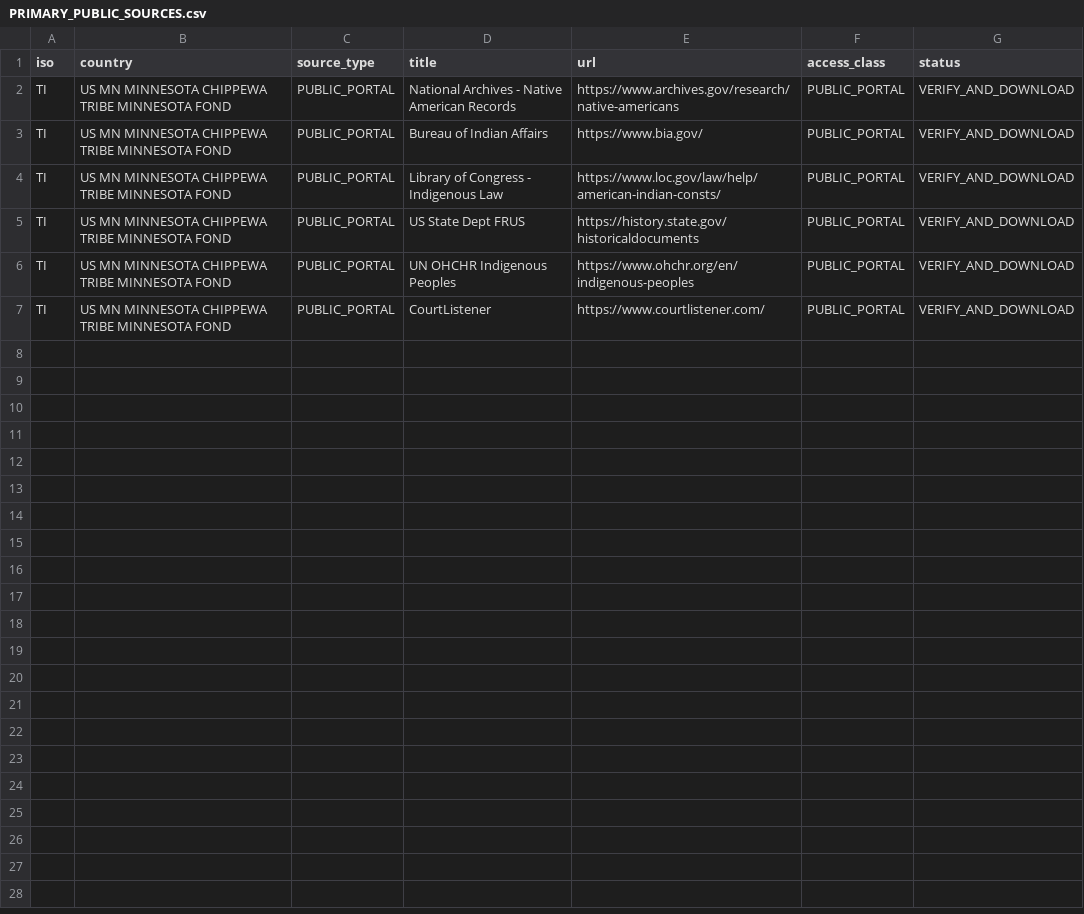
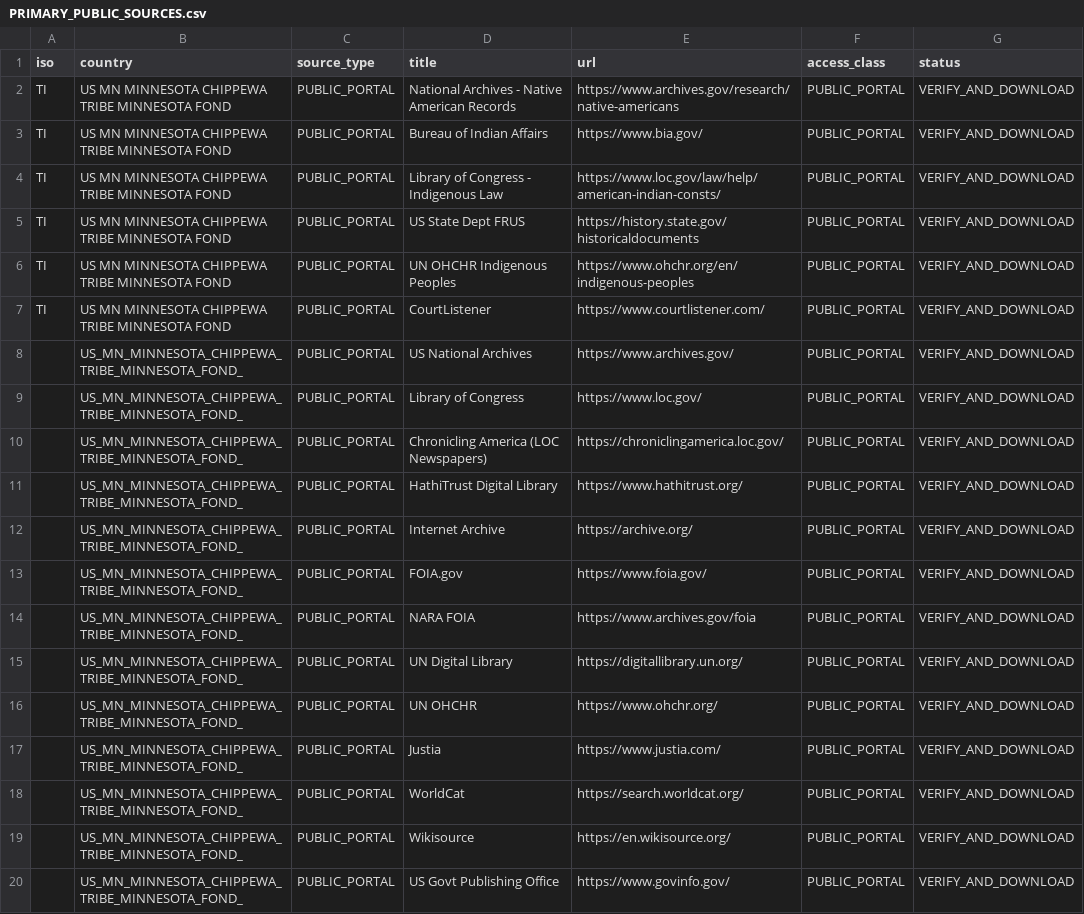
Before and after one commit to GlobalRestitutionAlliance/turtle-island-us-mn-minnesota-chippewa-tribe-minnesota-fond--master-litigation, a CSV file: 03_Evidentiary_Exhibits/PRIMARY_PUBLIC_SOURCES.csv, drawn as a sheet; the diff names each change by its address in the sheet, - before the commit and + after, or states it on an @@ line.

Commit message:
Expand primary public source registries (Batch 2)

```diff
--- a/03_Evidentiary_Exhibits/PRIMARY_PUBLIC_SOURCES.csv
+++ b/03_Evidentiary_Exhibits/PRIMARY_PUBLIC_SOURCES.csv
+row 8:  | US_MN_MINNESOTA_CHIPPEWA_TRIBE_MINNESOTA_FOND_ | PUBLIC_PORTAL | US National Archives | https://www.archives.gov/ | PUBLIC_PORTAL | VERIFY_AND_DOWNLOAD
+row 9:  | US_MN_MINNESOTA_CHIPPEWA_TRIBE_MINNESOTA_FOND_ | PUBLIC_PORTAL | Library of Congress | https://www.loc.gov/ | PUBLIC_PORTAL | VERIFY_AND_DOWNLOAD
+row 10:  | US_MN_MINNESOTA_CHIPPEWA_TRIBE_MINNESOTA_FOND_ | PUBLIC_PORTAL | Chronicling America (LOC Newspapers) | https://chroniclingamerica.loc.gov/ | PUBLIC_PORTAL | VERIFY_AND_DOWNLOAD
+row 11:  | US_MN_MINNESOTA_CHIPPEWA_TRIBE_MINNESOTA_FOND_ | PUBLIC_PORTAL | HathiTrust Digital Library | https://www.hathitrust.org/ | PUBLIC_PORTAL | VERIFY_AND_DOWNLOAD
+row 12:  | US_MN_MINNESOTA_CHIPPEWA_TRIBE_MINNESOTA_FOND_ | PUBLIC_PORTAL | Internet Archive | https://archive.org/ | PUBLIC_PORTAL | VERIFY_AND_DOWNLOAD
+row 13:  | US_MN_MINNESOTA_CHIPPEWA_TRIBE_MINNESOTA_FOND_ | PUBLIC_PORTAL | FOIA.gov | https://www.foia.gov/ | PUBLIC_PORTAL | VERIFY_AND_DOWNLOAD
+row 14:  | US_MN_MINNESOTA_CHIPPEWA_TRIBE_MINNESOTA_FOND_ | PUBLIC_PORTAL | NARA FOIA | https://www.archives.gov/foia | PUBLIC_PORTAL | VERIFY_AND_DOWNLOAD
+row 15:  | US_MN_MINNESOTA_CHIPPEWA_TRIBE_MINNESOTA_FOND_ | PUBLIC_PORTAL | UN Digital Library | https://digitallibrary.un.org/ | PUBLIC_PORTAL | VERIFY_AND_DOWNLOAD
+row 16:  | US_MN_MINNESOTA_CHIPPEWA_TRIBE_MINNESOTA_FOND_ | PUBLIC_PORTAL | UN OHCHR | https://www.ohchr.org/ | PUBLIC_PORTAL | VERIFY_AND_DOWNLOAD
+row 17:  | US_MN_MINNESOTA_CHIPPEWA_TRIBE_MINNESOTA_FOND_ | PUBLIC_PORTAL | Justia | https://www.justia.com/ | PUBLIC_PORTAL | VERIFY_AND_DOWNLOAD
+row 18:  | US_MN_MINNESOTA_CHIPPEWA_TRIBE_MINNESOTA_FOND_ | PUBLIC_PORTAL | WorldCat | https://search.worldcat.org/ | PUBLIC_PORTAL | VERIFY_AND_DOWNLOAD
+row 19:  | US_MN_MINNESOTA_CHIPPEWA_TRIBE_MINNESOTA_FOND_ | PUBLIC_PORTAL | Wikisource | https://en.wikisource.org/ | PUBLIC_PORTAL | VERIFY_AND_DOWNLOAD
+row 20:  | US_MN_MINNESOTA_CHIPPEWA_TRIBE_MINNESOTA_FOND_ | PUBLIC_PORTAL | US Govt Publishing Office | https://www.govinfo.gov/ | PUBLIC_PORTAL | VERIFY_AND_DOWNLOAD
```
Also changed, not shown: 2 other files.
